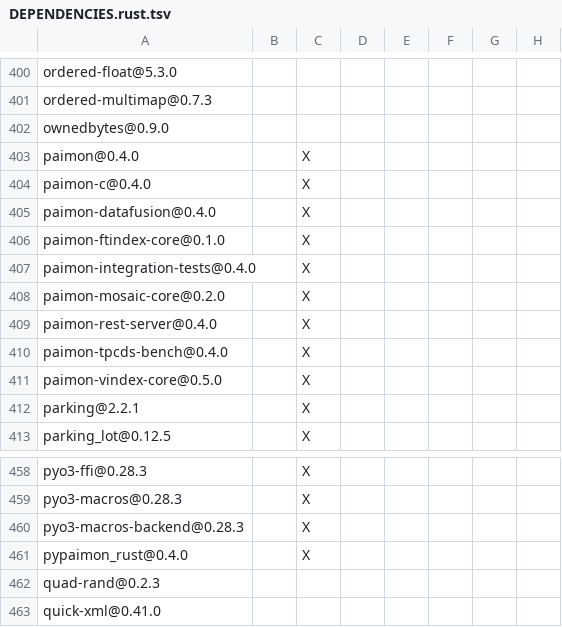
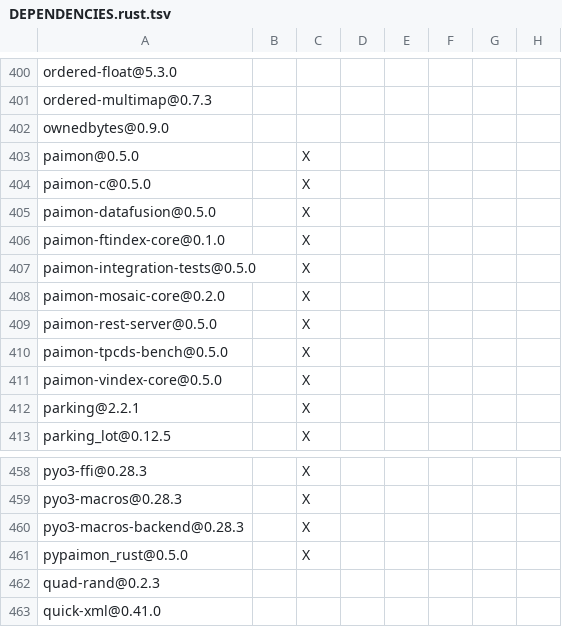
Before and after one commit to apache/paimon-rust, a TSV file: DEPENDENCIES.rust.tsv, drawn as a sheet; only a part is shown, gaps mark what is left out; the diff names each change by its address in the sheet, - before the commit and + after, or states it on an @@ line.

```diff
--- a/DEPENDENCIES.rust.tsv
+++ b/DEPENDENCIES.rust.tsv
-A403: paimon@0.4.0
+A403: paimon@0.5.0
-A404: paimon-c@0.4.0
+A404: paimon-c@0.5.0
-A405: paimon-datafusion@0.4.0
+A405: paimon-datafusion@0.5.0
-A407: paimon-integration-tests@0.4.0
+A407: paimon-integration-tests@0.5.0
-A409: paimon-rest-server@0.4.0
+A409: paimon-rest-server@0.5.0
-A410: paimon-tpcds-bench@0.4.0
+A410: paimon-tpcds-bench@0.5.0
-A461: pypaimon_rust@0.4.0
+A461: pypaimon_rust@0.5.0
```
Also changed, not shown: benchmarks/tpcds/DEPENDENCIES.rust.tsv, bindings/go/DEPENDENCIES.rust.tsv, 7 other files.
